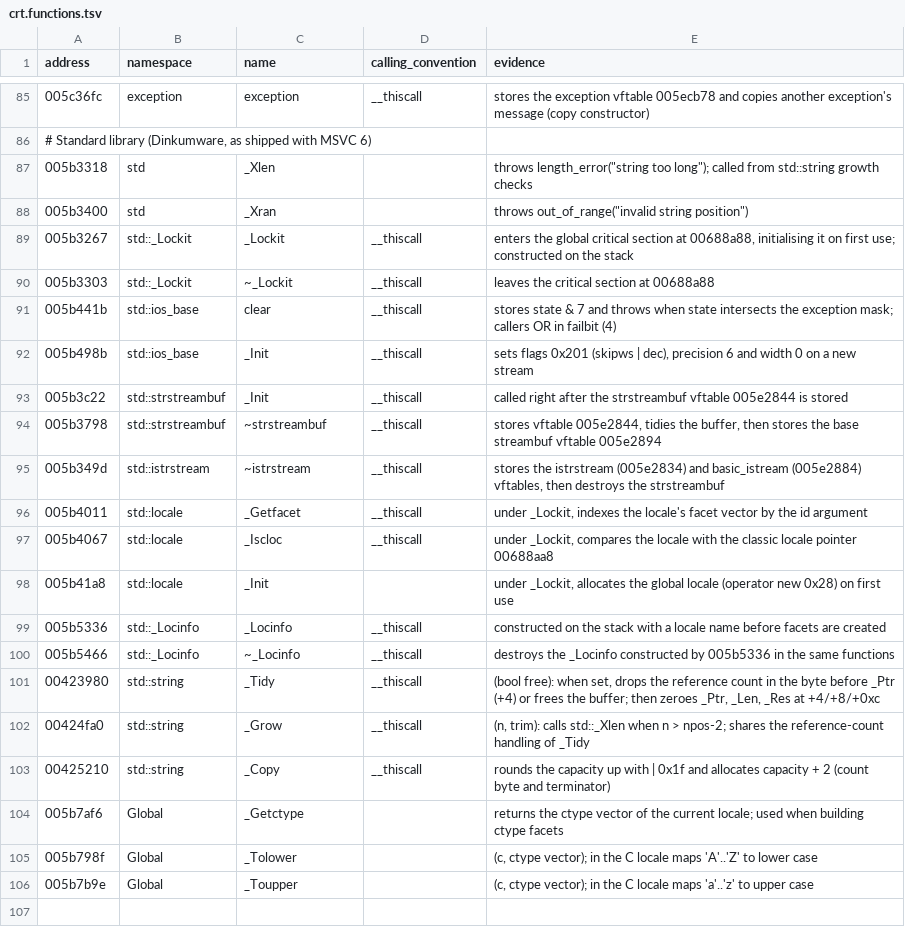
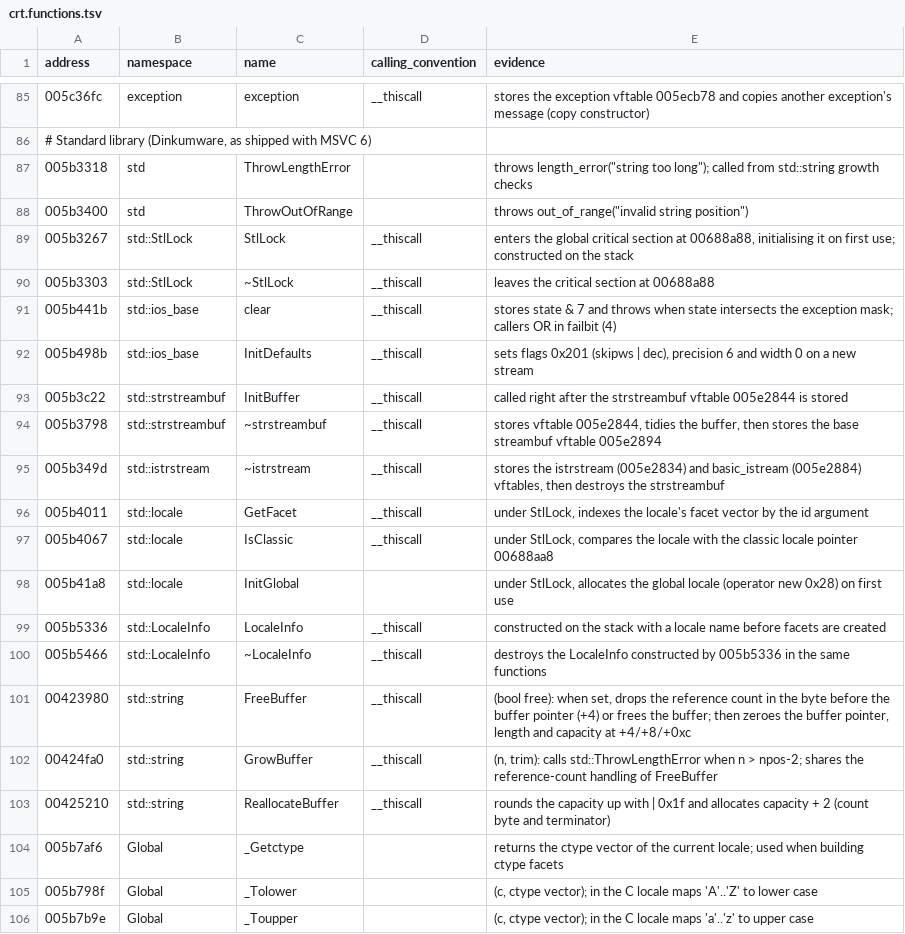
Before and after one commit to keyehzy/ragexe, a TSV file: analysis/labels/crt.functions.tsv, drawn as a sheet; only a part is shown, gaps mark what is left out.

```diff
--- a/analysis/labels/crt.functions.tsv
+++ b/analysis/labels/crt.functions.tsv
@@ -86,19 +86,19 @@ address	namespace	name	calling_convention	evidence
 # Standard library (Dinkumware, as shipped with MSVC 6)
-005b3318	std	_Xlen		throws length_error("string too long"); called from std::string growth checks
-005b3400	std	_Xran		throws out_of_range("invalid string position")
-005b3267	std::_Lockit	_Lockit	__thiscall	enters the global critical section at 00688a88, initialising it on first use; constructed on the stack
-005b3303	std::_Lockit	~_Lockit	__thiscall	leaves the critical section at 00688a88
+005b3318	std	ThrowLengthError		throws length_error("string too long"); called from std::string growth checks
+005b3400	std	ThrowOutOfRange		throws out_of_range("invalid string position")
+005b3267	std::StlLock	StlLock	__thiscall	enters the global critical section at 00688a88, initialising it on first use; constructed on the stack
+005b3303	std::StlLock	~StlLock	__thiscall	leaves the critical section at 00688a88
 005b441b	std::ios_base	clear	__thiscall	stores state & 7 and throws when state intersects the exception mask; callers OR in failbit (4)
-005b498b	std::ios_base	_Init	__thiscall	sets flags 0x201 (skipws | dec), precision 6 and width 0 on a new stream
-005b3c22	std::strstreambuf	_Init	__thiscall	called right after the strstreambuf vftable 005e2844 is stored
+005b498b	std::ios_base	InitDefaults	__thiscall	sets flags 0x201 (skipws | dec), precision 6 and width 0 on a new stream
+005b3c22	std::strstreambuf	InitBuffer	__thiscall	called right after the strstreambuf vftable 005e2844 is stored
 005b3798	std::strstreambuf	~strstreambuf	__thiscall	stores vftable 005e2844, tidies the buffer, then stores the base streambuf vftable 005e2894
 005b349d	std::istrstream	~istrstream	__thiscall	stores the istrstream (005e2834) and basic_istream (005e2884) vftables, then destroys the strstreambuf
-005b4011	std::locale	_Getfacet	__thiscall	under _Lockit, indexes the locale's facet vector by the id argument
-005b4067	std::locale	_Iscloc	__thiscall	under _Lockit, compares the locale with the classic locale pointer 00688aa8
-005b41a8	std::locale	_Init		under _Lockit, allocates the global locale (operator new 0x28) on first use
-005b5336	std::_Locinfo	_Locinfo	__thiscall	constructed on the stack with a locale name before facets are created
-005b5466	std::_Locinfo	~_Locinfo	__thiscall	destroys the _Locinfo constructed by 005b5336 in the same functions
-00423980	std::string	_Tidy	__thiscall	(bool free): when set, drops the reference count in the byte before _Ptr (+4) or frees the buffer; then zeroes _Ptr, _Len, _Res at +4/+8/+0xc
-00424fa0	std::string	_Grow	__thiscall	(n, trim): calls std::_Xlen when n > npos-2; shares the reference-count handling of _Tidy
-00425210	std::string	_Copy	__thiscall	rounds the capacity up with | 0x1f and allocates capacity + 2 (count byte and terminator)
+005b4011	std::locale	GetFacet	__thiscall	under StlLock, indexes the locale's facet vector by the id argument
+005b4067	std::locale	IsClassic	__thiscall	under StlLock, compares the locale with the classic locale pointer 00688aa8
+005b41a8	std::locale	InitGlobal		under StlLock, allocates the global locale (operator new 0x28) on first use
+005b5336	std::LocaleInfo	LocaleInfo	__thiscall	constructed on the stack with a locale name before facets are created
+005b5466	std::LocaleInfo	~LocaleInfo	__thiscall	destroys the LocaleInfo constructed by 005b5336 in the same functions
+00423980	std::string	FreeBuffer	__thiscall	(bool free): when set, drops the reference count in the byte before the buffer pointer (+4) or frees the buffer; then zeroes the buffer pointer, length and capacity at +4/+8/+0xc
+00424fa0	std::string	GrowBuffer	__thiscall	(n, trim): calls std::ThrowLengthError when n > npos-2; shares the reference-count handling of FreeBuffer
+00425210	std::string	ReallocateBuffer	__thiscall	rounds the capacity up with | 0x1f and allocates capacity + 2 (count byte and terminator)
 005b7af6	Global	_Getctype		returns the ctype vector of the current locale; used when building ctype facets
```
Also changed, not shown: analysis/exports/Ragexe.exe.functions.tsv, analysis/exports/Ragexe.exe.vtable_refs.tsv, 17 other files.
